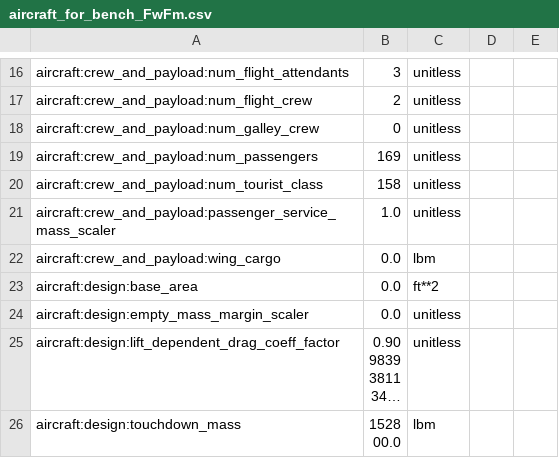
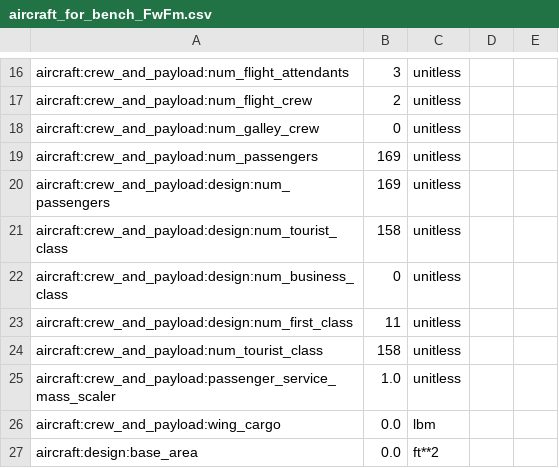
Before and after one commit to OpenMDAO/Aviary, a CSV file: aviary/models/test_aircraft/aircraft_for_bench_FwFm.csv, drawn as a sheet; only a part is shown, gaps mark what is left out; the shorter side is filled out with more unchanged rows; long unchanged cells end in …; the diff names each change by its address in the sheet, - before the commit and + after, or states it on an @@ line.

Commit message:
created FwFm multi mission, added design vars for crew passengers, neithe model converging because of wing_detailed.py and skin_friction.py issues

```diff
--- a/aviary/models/test_aircraft/aircraft_for_bench_FwFm.csv
+++ b/aviary/models/test_aircraft/aircraft_for_bench_FwFm.csv
+row 20: aircraft:crew_and_payload:design:num_passengers | 169 | unitless
+row 21: aircraft:crew_and_payload:design:num_tourist_class | 158 | unitless
+row 22: aircraft:crew_and_payload:design:num_business_class | 0 | unitless
+row 23: aircraft:crew_and_payload:design:num_first_class | 11 | unitless
```
Also changed, not shown: aviary/examples/multi_missions/c5_models/c5_ferry.csv, 4 other files.
